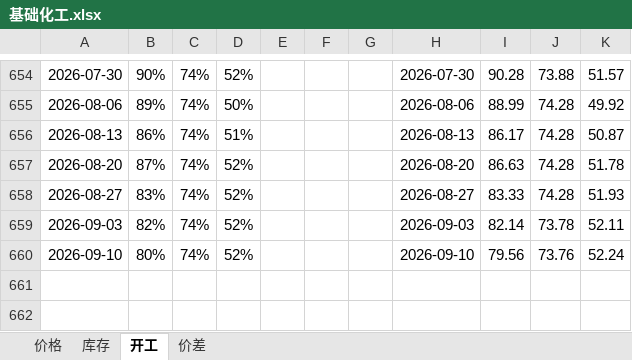
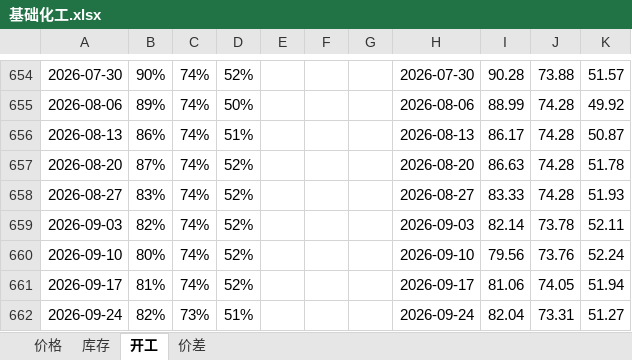
Before and after one commit to lkf1015/cycle-industry, an Excel workbook: 基础化工.xlsx, sheet 开工, drawn as a sheet; only a part is shown, gaps mark what is left out; values as stored, in another font and other column widths than the file's, no borders; the diff names each change by its address in the sheet, - before the commit and + after, or states it on an @@ line.

```diff
--- a/基础化工.xlsx (sheet 开工)
+++ b/基础化工.xlsx (sheet 开工)
+row 661: 2026-09-17 | 81% | 74% | 52% |  |  |  | 2026-09-17 | 81.06 | 74.05 | 51.94
+row 662: 2026-09-24 | 82% | 73% | 51% |  |  |  | 2026-09-24 | 82.04 | 73.31 | 51.27
```
Also changed, not shown: sheet 价格, sheet 库存, sheet 价差, hidden cells, 有色.xlsx, 煤炭.xlsx, 6 other files.
